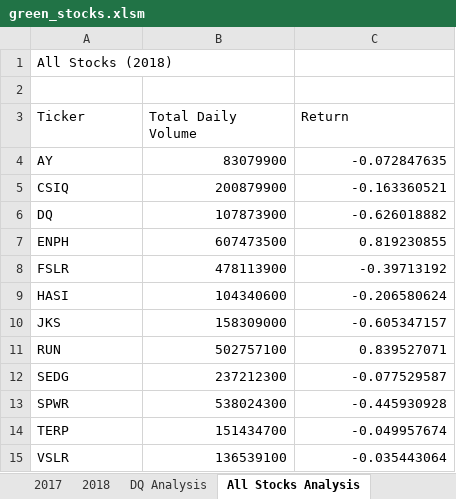
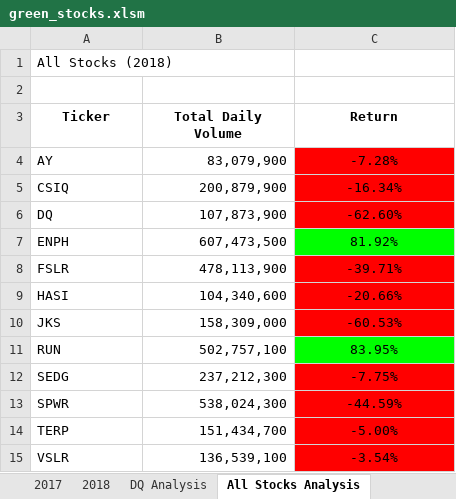
Before and after one commit to aseo67/stock-analysis, an Excel workbook: green_stocks.xlsm, sheet All Stocks Analysis, drawn as a sheet; values as stored, in another font and other column widths than the file's, no borders; the diff names each change by its address in the sheet, - before the commit and + after, or states it on an @@ line.

Commit message:
Update stocks-analysis file

```diff
--- a/green_stocks.xlsm (sheet All Stocks Analysis)
+++ b/green_stocks.xlsm (sheet All Stocks Analysis)
@@ A3:C3 bold: off → on, alignment: left → center @@
-B4 (Total Daily Volume): 83079900
+B4 (Total Daily Volume): 83,079,900
-C4 (Return): -0.072847635
+C4 (Return): -7.28%
-C4:C6 fill: none
+C4:C6 fill: #FF0000
-C4:C15 alignment: right
+C4:C15 alignment: center
-B5 (Total Daily Volume): 200879900
+B5 (Total Daily Volume): 200,879,900
-C5 (Return): -0.163360521
+C5 (Return): -16.34%
-B6 (Total Daily Volume): 107873900
+B6 (Total Daily Volume): 107,873,900
-C6 (Return): -0.626018882
+C6 (Return): -62.60%
-B7 (Total Daily Volume): 607473500
+B7 (Total Daily Volume): 607,473,500
-C7 (Return): 0.819230855
+C7 (Return): 81.92%
-C7 fill: none
+C7 fill: #00FF00
-B8 (Total Daily Volume): 478113900
+B8 (Total Daily Volume): 478,113,900
-C8 (Return): -0.39713192
+C8 (Return): -39.71%
-C8:C10 fill: none
+C8:C10 fill: #FF0000
-B9 (Total Daily Volume): 104340600
+B9 (Total Daily Volume): 104,340,600
-C9 (Return): -0.206580624
+C9 (Return): -20.66%
-B10 (Total Daily Volume): 158309000
+B10 (Total Daily Volume): 158,309,000
-C10 (Return): -0.605347157
+C10 (Return): -60.53%
-B11 (Total Daily Volume): 502757100
+B11 (Total Daily Volume): 502,757,100
-C11 (Return): 0.839527071
+C11 (Return): 83.95%
-C11 fill: none
+C11 fill: #00FF00
-B12 (Total Daily Volume): 237212300
+B12 (Total Daily Volume): 237,212,300
-C12 (Return): -0.077529587
+C12 (Return): -7.75%
-C12:C15 fill: none
+C12:C15 fill: #FF0000
-B13 (Total Daily Volume): 538024300
+B13 (Total Daily Volume): 538,024,300
-C13 (Return): -0.445930928
+C13 (Return): -44.59%
-B14 (Total Daily Volume): 151434700
+B14 (Total Daily Volume): 151,434,700
-C14 (Return): -0.049957674
+C14 (Return): -5.00%
-B15 (Total Daily Volume): 136539100
+B15 (Total Daily Volume): 136,539,100
-C15 (Return): -0.035443064
+C15 (Return): -3.54%
```
